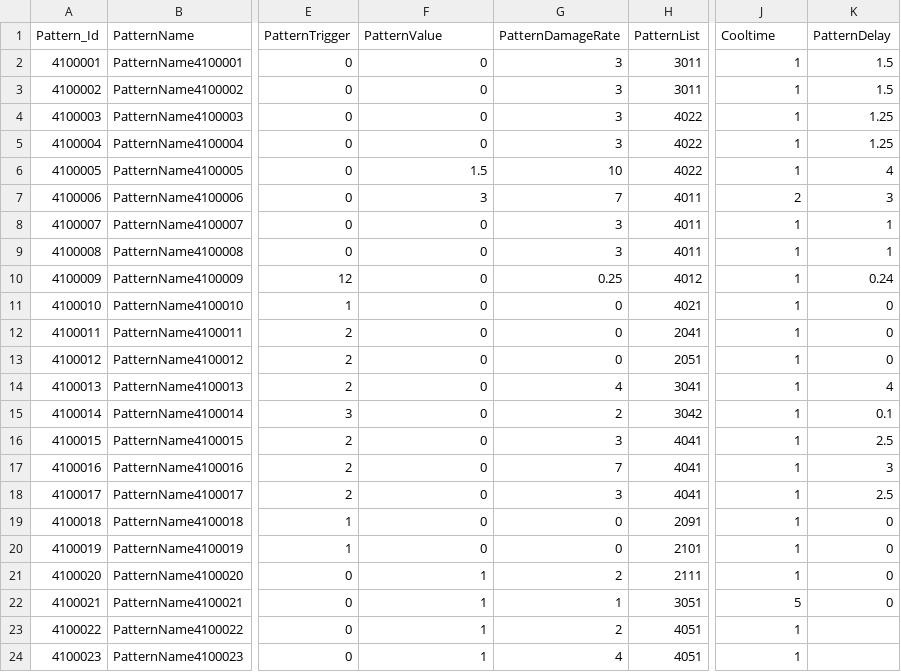
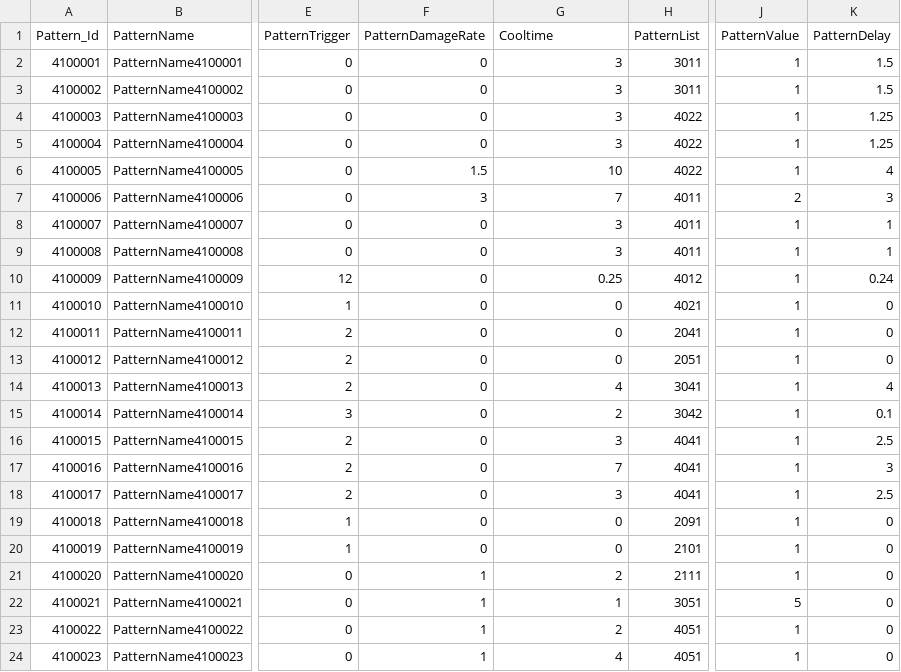
Before and after one commit to jeonglee22/MyPlanet, a CSV file: Assets/DataTables/PatternTable.csv, drawn as a sheet; only a part is shown, gaps mark what is left out; the diff names each change by its address in the sheet, - before the commit and + after, or states it on an @@ line.

```diff
--- a/Assets/DataTables/PatternTable.csv
+++ b/Assets/DataTables/PatternTable.csv
-F1: PatternValue
+F1: PatternDamageRate
-G1: PatternDamageRate
+G1: Cooltime
-J1: Cooltime
+J1: PatternValue
-K23:K24 (PatternDelay): (empty)
+K23:K24 (PatternDelay): 0
```
Also changed, not shown: Assets/DataTables/EnemyTable.csv, 8 other files.
